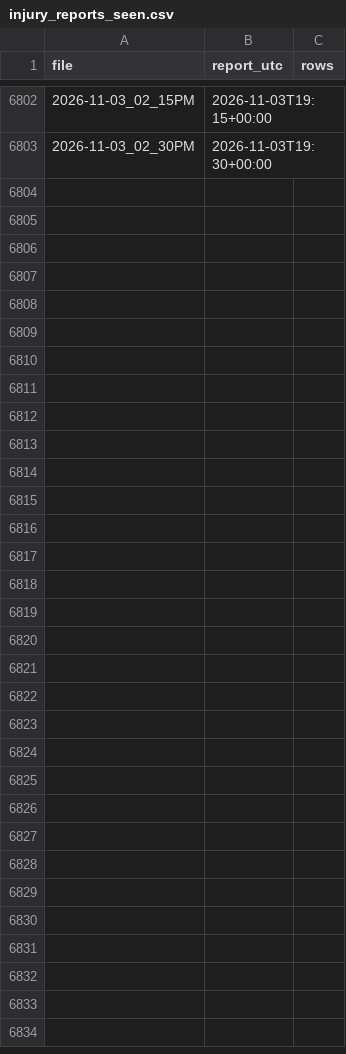
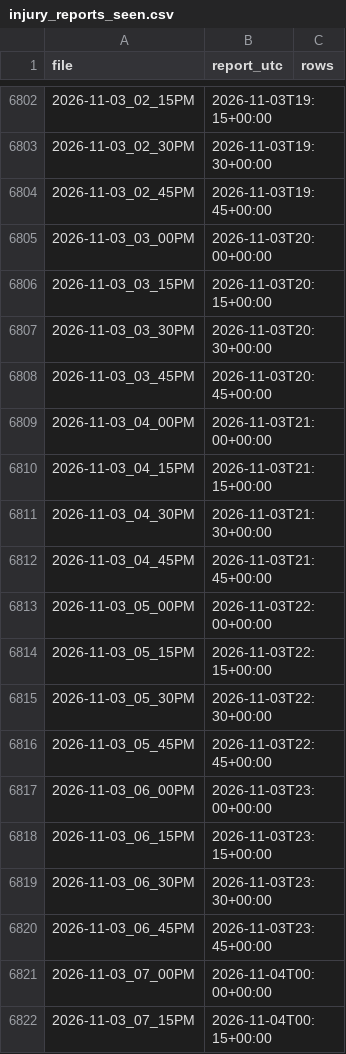
Before and after one commit to ryan7zoom/nba-props, a CSV file: data/injury_reports_seen.csv, drawn as a sheet; only a part is shown, gaps mark what is left out; the diff covers the shown part only; the diff names each change by its address in the sheet, - before the commit and + after, or states it on an @@ line.

```diff
--- a/data/injury_reports_seen.csv
+++ b/data/injury_reports_seen.csv
+row 6804: 2026-11-03_02_45PM | 2026-11-03T19:45+00:00
+row 6805: 2026-11-03_03_00PM | 2026-11-03T20:00+00:00
+row 6806: 2026-11-03_03_15PM | 2026-11-03T20:15+00:00
+row 6807: 2026-11-03_03_30PM | 2026-11-03T20:30+00:00
+row 6808: 2026-11-03_03_45PM | 2026-11-03T20:45+00:00
+row 6809: 2026-11-03_04_00PM | 2026-11-03T21:00+00:00
+row 6810: 2026-11-03_04_15PM | 2026-11-03T21:15+00:00
+row 6811: 2026-11-03_04_30PM | 2026-11-03T21:30+00:00
+row 6812: 2026-11-03_04_45PM | 2026-11-03T21:45+00:00
+row 6813: 2026-11-03_05_00PM | 2026-11-03T22:00+00:00
+row 6814: 2026-11-03_05_15PM | 2026-11-03T22:15+00:00
+row 6815: 2026-11-03_05_30PM | 2026-11-03T22:30+00:00
+row 6816: 2026-11-03_05_45PM | 2026-11-03T22:45+00:00
+row 6817: 2026-11-03_06_00PM | 2026-11-03T23:00+00:00
+row 6818: 2026-11-03_06_15PM | 2026-11-03T23:15+00:00
+row 6819: 2026-11-03_06_30PM | 2026-11-03T23:30+00:00
+row 6820: 2026-11-03_06_45PM | 2026-11-03T23:45+00:00
+row 6821: 2026-11-03_07_00PM | 2026-11-04T00:00+00:00
+row 6822: 2026-11-03_07_15PM | 2026-11-04T00:15+00:00
```
Also changed, not shown: 60 added rows elsewhere in this file, data/injuries_latest.csv, data/injuries_official_latest.csv, 21 other files.
